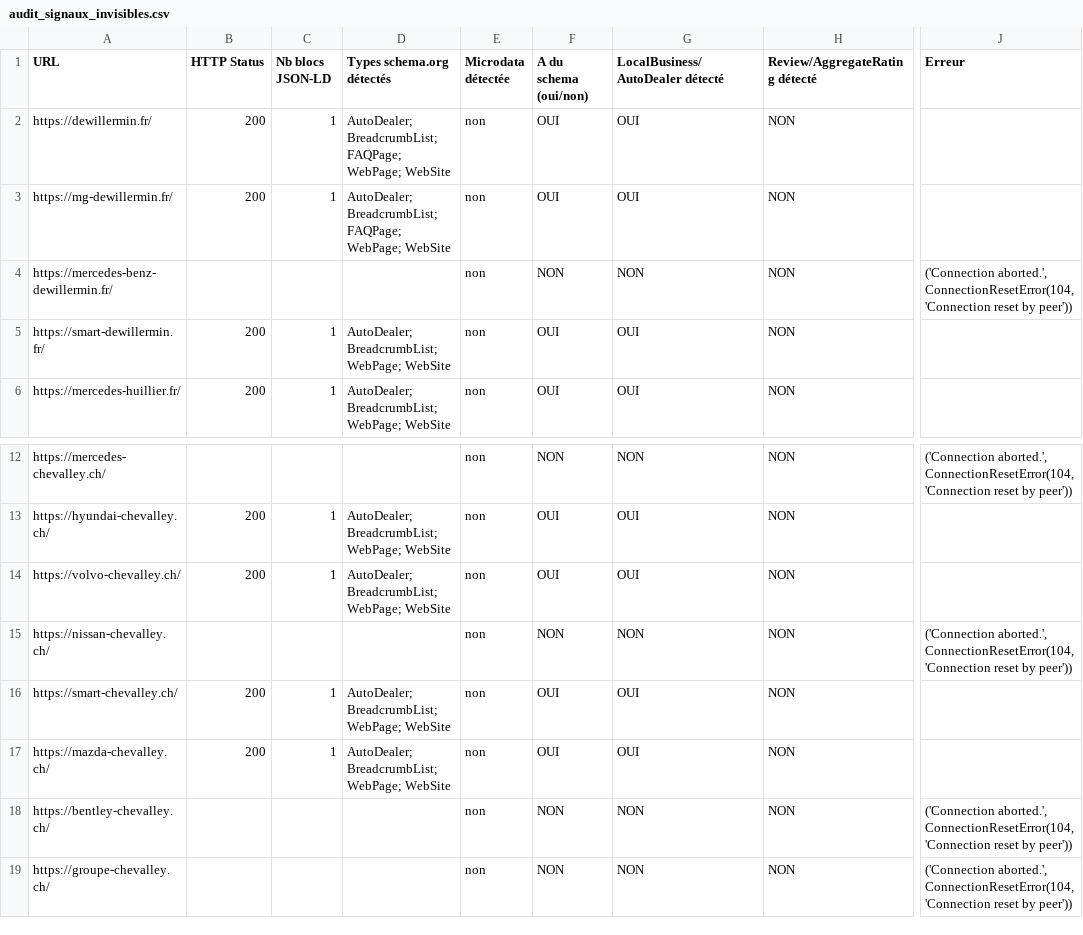
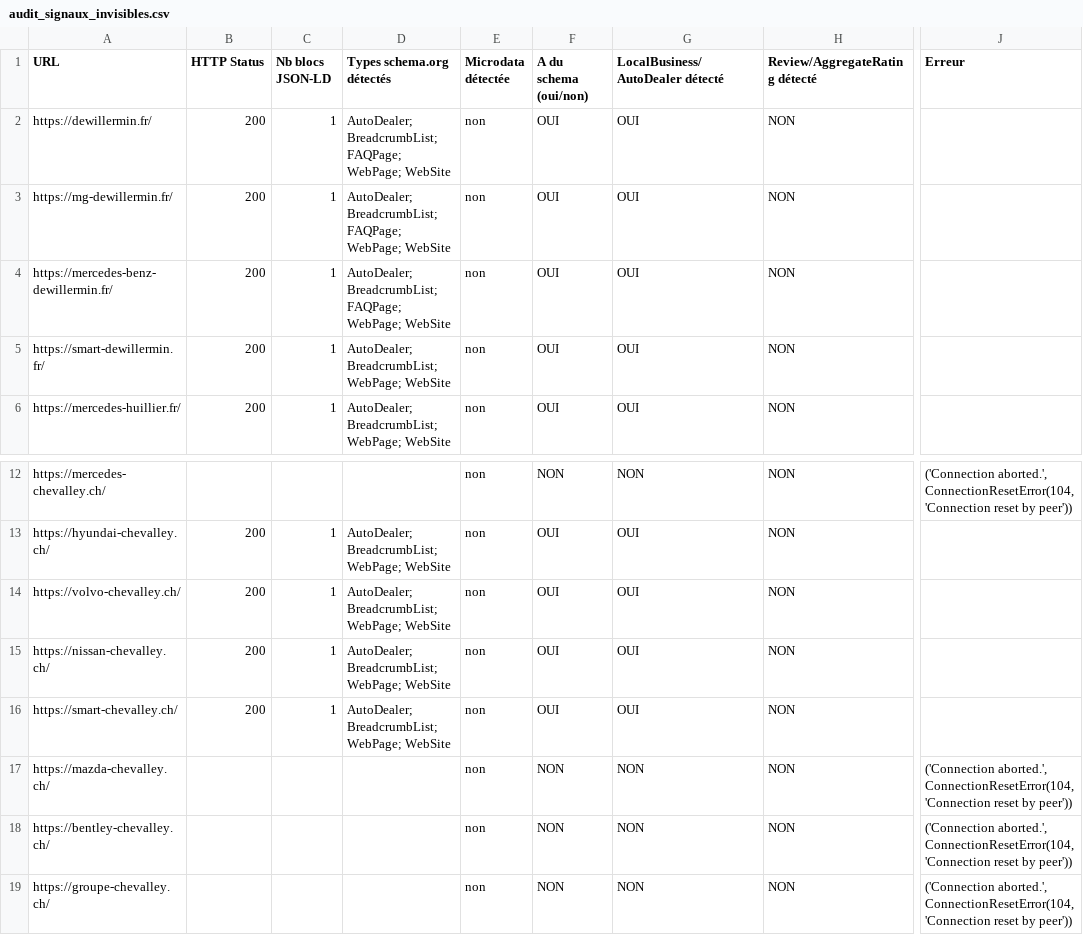
Before and after one commit to hellolfaid-ui/audit-seo-geo, a CSV file: audit_signaux_invisibles.csv, drawn as a sheet; only a part is shown, gaps mark what is left out; the diff names each change by its address in the sheet, - before the commit and + after, or states it on an @@ line.

Commit message:
Audit hebdomadaire signaux invisibles 2026-09-21

```diff
--- a/audit_signaux_invisibles.csv
+++ b/audit_signaux_invisibles.csv
-B4 (HTTP Status): (empty)
+B4 (HTTP Status): 200
-C4 (Nb blocs JSON-LD): (empty)
+C4 (Nb blocs JSON-LD): 1
-D4 (Types schema.org détectés): (empty)
+D4 (Types schema.org détectés): AutoDealer; BreadcrumbList; FAQPage; WebPage; WebSite
-F4 (A du schema (oui/non)): NON
+F4 (A du schema (oui/non)): OUI
-G4 (LocalBusiness/AutoDealer détecté): NON
+G4 (LocalBusiness/AutoDealer détecté): OUI
-J4 (Erreur): ('Connection aborted.', ConnectionResetError(104, 'Connection reset by peer'))
+J4 (Erreur): (empty)
-B15 (HTTP Status): (empty)
+B15 (HTTP Status): 200
-C15 (Nb blocs JSON-LD): (empty)
+C15 (Nb blocs JSON-LD): 1
-D15 (Types schema.org détectés): (empty)
+D15 (Types schema.org détectés): AutoDealer; BreadcrumbList; WebPage; WebSite
-F15 (A du schema (oui/non)): NON
+F15 (A du schema (oui/non)): OUI
-G15 (LocalBusiness/AutoDealer détecté): NON
+G15 (LocalBusiness/AutoDealer détecté): OUI
-J15 (Erreur): ('Connection aborted.', ConnectionResetError(104, 'Connection reset by peer'))
+J15 (Erreur): (empty)
-B17 (HTTP Status): 200
+B17 (HTTP Status): (empty)
-C17 (Nb blocs JSON-LD): 1
+C17 (Nb blocs JSON-LD): (empty)
-D17 (Types schema.org détectés): AutoDealer; BreadcrumbList; WebPage; WebSite
+D17 (Types schema.org détectés): (empty)
-F17 (A du schema (oui/non)): OUI
+F17 (A du schema (oui/non)): NON
-G17 (LocalBusiness/AutoDealer détecté): OUI
+G17 (LocalBusiness/AutoDealer détecté): NON
-J17 (Erreur): (empty)
+J17 (Erreur): ('Connection aborted.', ConnectionResetError(104, 'Connection reset by peer'))
```
Also changed, not shown: 1 other file.
